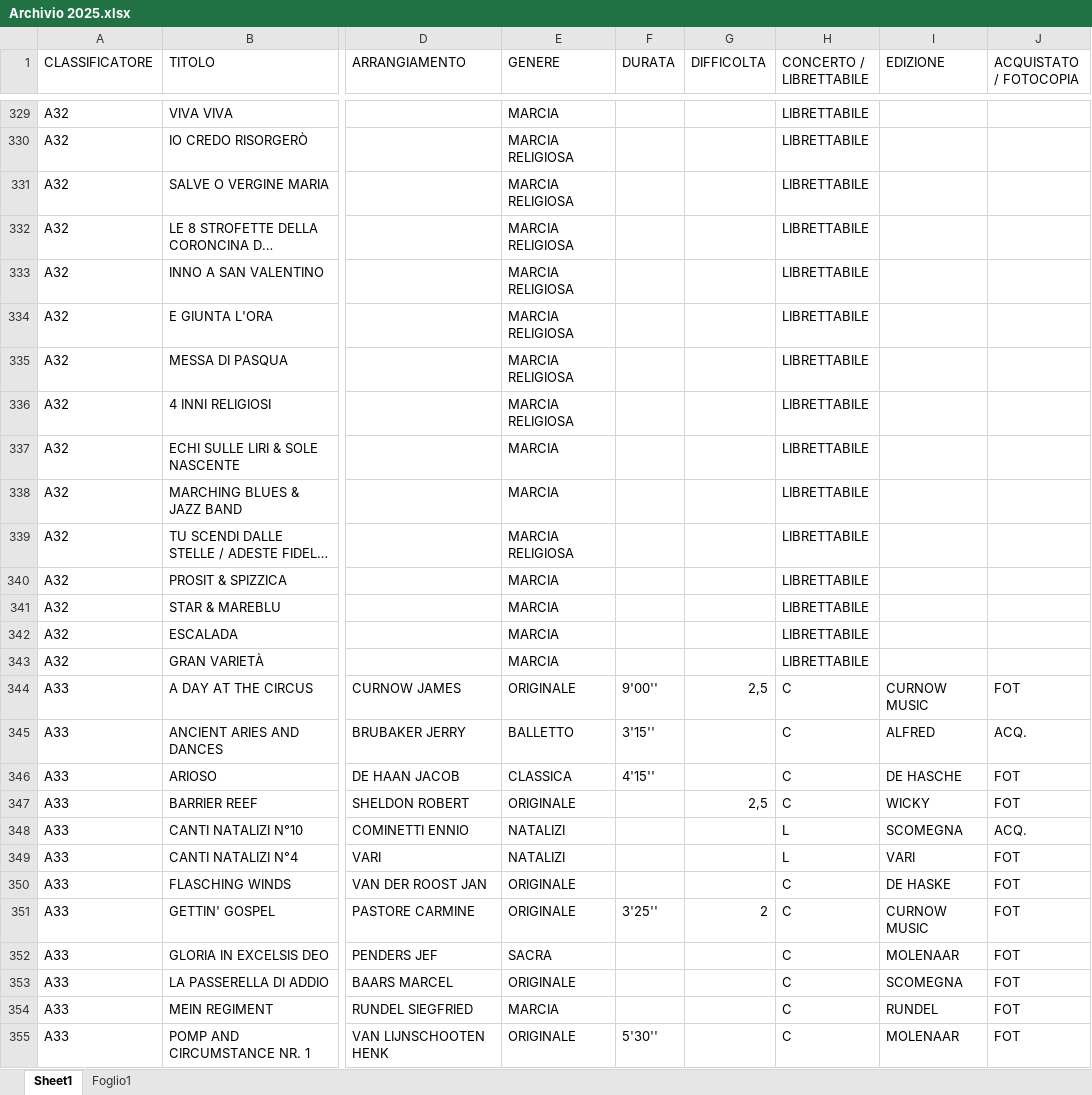
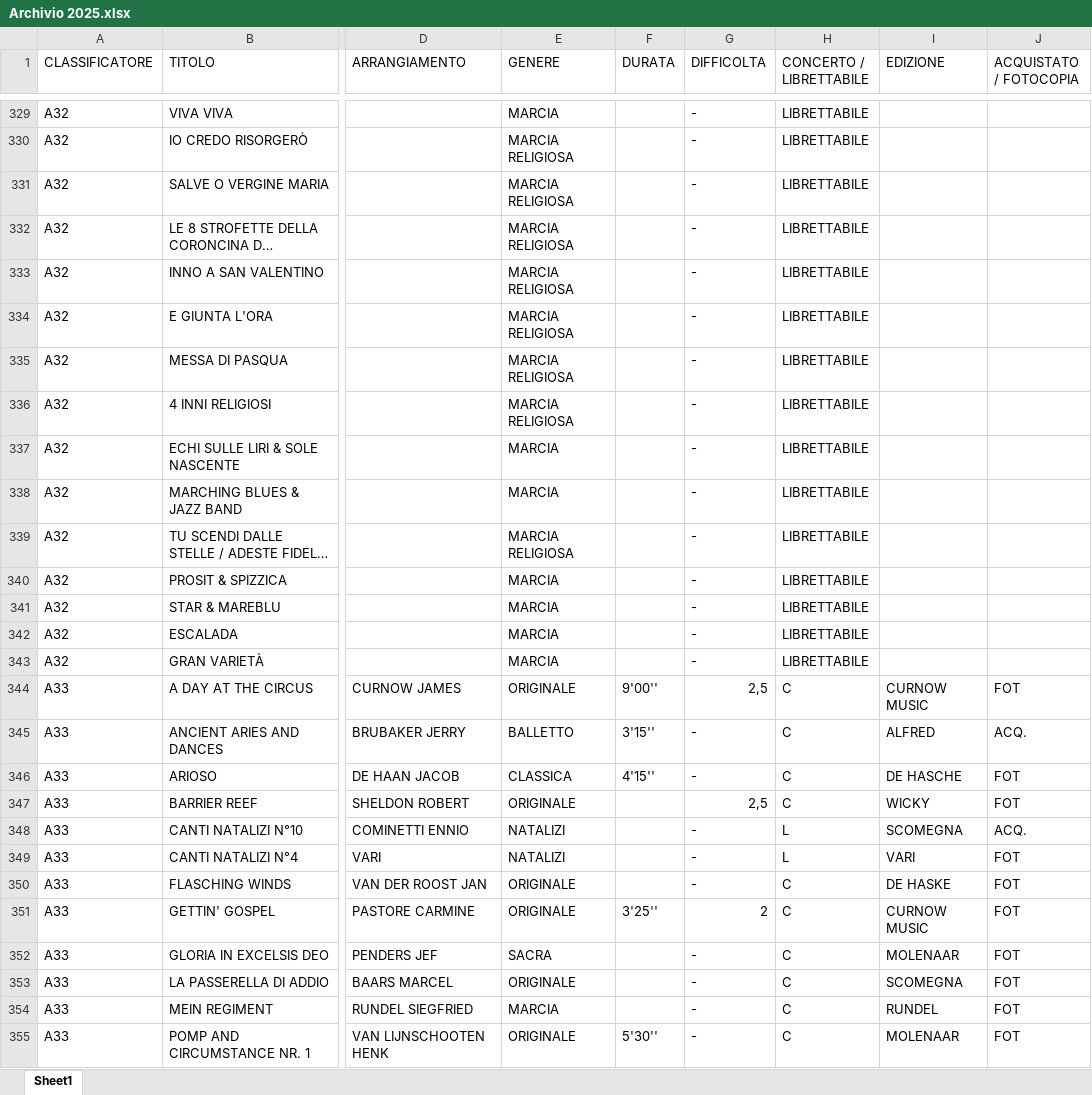
Before and after one commit to MatteoSpoladore/ArchivioApp, an Excel workbook: Archivio 2025.xlsx, sheet Sheet1, drawn as a sheet; only a part is shown, gaps mark what is left out; long unchanged cells end in …; values as stored, in another font and other column widths than the file's, no cell formats; the diff covers the shown part only; the diff names each change by its address in the sheet, - before the commit and + after, or states it on an @@ line.

```diff
--- a/Archivio 2025.xlsx (sheet Sheet1)
+++ b/Archivio 2025.xlsx (sheet Sheet1)
-sheet tab: Foglio1
-G329:G343 (DIFFICOLTA): (empty)
+G329:G343 (DIFFICOLTA): -
-G345:G346 (DIFFICOLTA): (empty)
+G345:G346 (DIFFICOLTA): -
-G348:G350 (DIFFICOLTA): (empty)
+G348:G350 (DIFFICOLTA): -
-G352:G355 (DIFFICOLTA): (empty)
+G352:G355 (DIFFICOLTA): -
```
Also changed, not shown: 1 added row and 1031 edited cells elsewhere in this sheet, cell formats, 1 other file.
